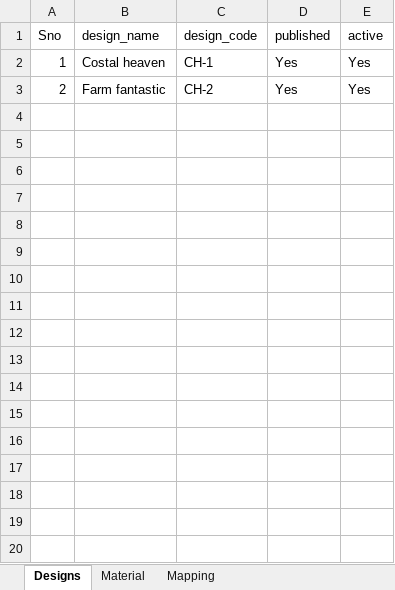
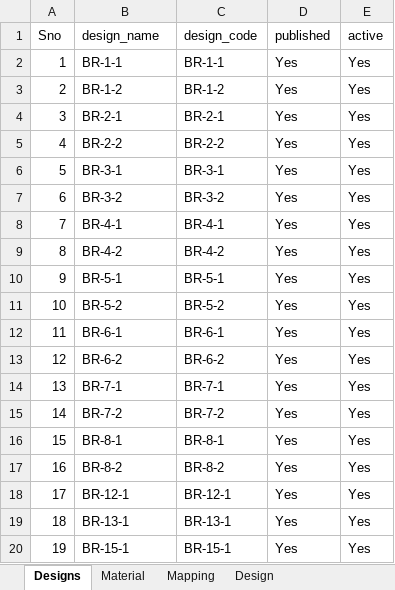
Before and after one commit to sandeep-wf/design-material-tool, an Excel workbook: design_material_mapping_new.xlsx, sheet Designs, drawn as a sheet; only a part is shown; values as stored, in another font and other column widths than the file's, no borders; charts and pictures not drawn; the diff covers the shown part only; the diff names each change by its address in the sheet, - before the commit and + after, or states it on an @@ line.

```diff
--- a/design_material_mapping_new.xlsx (sheet Designs)
+++ b/design_material_mapping_new.xlsx (sheet Designs)
+sheet tab: Design
-B2 (design_name): Costal heaven
+B2 (design_name): BR-1-1
-C2 (design_code): CH-1
+C2 (design_code): BR-1-1
-B3 (design_name): Farm fantastic
+B3 (design_name): BR-1-2
-C3 (design_code): CH-2
+C3 (design_code): BR-1-2
+row 4: 3 | BR-2-1 | BR-2-1 | Yes | Yes
+row 5: 4 | BR-2-2 | BR-2-2 | Yes | Yes
+row 6: 5 | BR-3-1 | BR-3-1 | Yes | Yes
+row 7: 6 | BR-3-2 | BR-3-2 | Yes | Yes
+row 8: 7 | BR-4-1 | BR-4-1 | Yes | Yes
+row 9: 8 | BR-4-2 | BR-4-2 | Yes | Yes
+row 10: 9 | BR-5-1 | BR-5-1 | Yes | Yes
+row 11: 10 | BR-5-2 | BR-5-2 | Yes | Yes
+row 12: 11 | BR-6-1 | BR-6-1 | Yes | Yes
+row 13: 12 | BR-6-2 | BR-6-2 | Yes | Yes
+row 14: 13 | BR-7-1 | BR-7-1 | Yes | Yes
+row 15: 14 | BR-7-2 | BR-7-2 | Yes | Yes
+row 16: 15 | BR-8-1 | BR-8-1 | Yes | Yes
+row 17: 16 | BR-8-2 | BR-8-2 | Yes | Yes
+row 18: 17 | BR-12-1 | BR-12-1 | Yes | Yes
+row 19: 18 | BR-13-1 | BR-13-1 | Yes | Yes
+row 20: 19 | BR-15-1 | BR-15-1 | Yes | Yes
```
Also changed, not shown: 92 added rows elsewhere in this sheet, sheet Mapping, sheet Material, charts or pictures.
